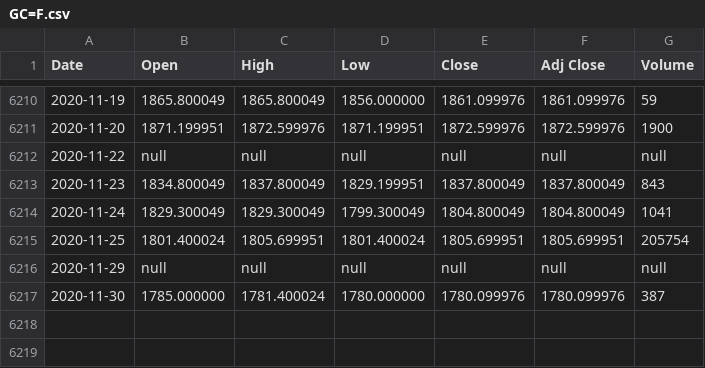
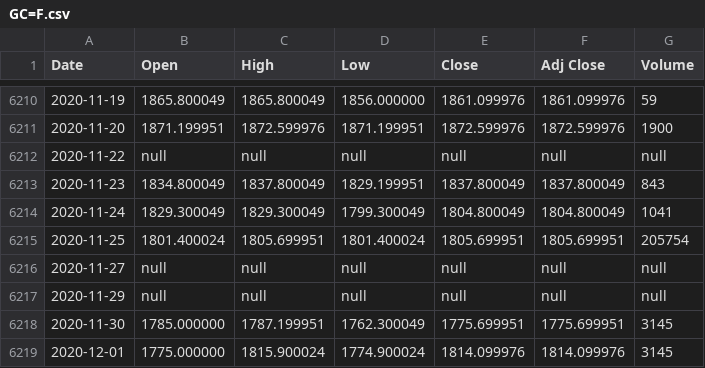
Before and after one commit to UkiDLucas/MarketIndicators.jl, a CSV file: src/DATA/original/GC=F.csv, drawn as a sheet; only a part is shown, gaps mark what is left out.

```diff
--- a/src/DATA/original/GC=F.csv
+++ b/src/DATA/original/GC=F.csv
@@ -6215,3 +6215,5 @@ Date,Open,High,Low,Close,Adj Close,Volume
 2020-11-25,1801.400024,1805.699951,1801.400024,1805.699951,1805.699951,205754
+2020-11-27,null,null,null,null,null,null
 2020-11-29,null,null,null,null,null,null
-2020-11-30,1785.000000,1781.400024,1780.000000,1780.099976,1780.099976,387
+2020-11-30,1785.000000,1787.199951,1762.300049,1775.699951,1775.699951,3145
+2020-12-01,1775.000000,1815.900024,1774.900024,1814.099976,1814.099976,3145
```
Also changed, not shown: src/DATA/original/AAPL.csv, src/DATA/original/BABA.csv, 19 other files.
